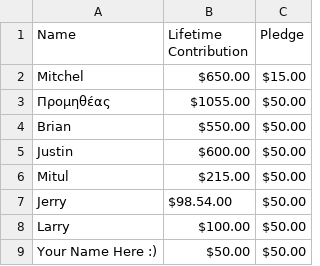
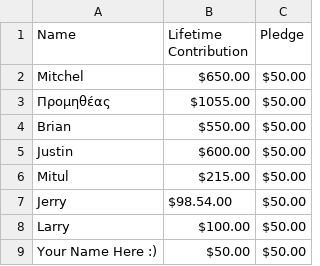
Before and after one commit to techlore/channel-content, a CSV file: Assets/TechlorePatrons.csv, drawn as a sheet.

Commit message:
Update TechlorePatrons.csv

```diff
--- a/Assets/TechlorePatrons.csv
+++ b/Assets/TechlorePatrons.csv
@@ -1,3 +1,3 @@
 Name,Lifetime Contribution,Pledge
-Mitchel,$650.00,$15.00
+Mitchel,$650.00,$50.00
 Προμηθέας ,$1055.00,$50.00
```
